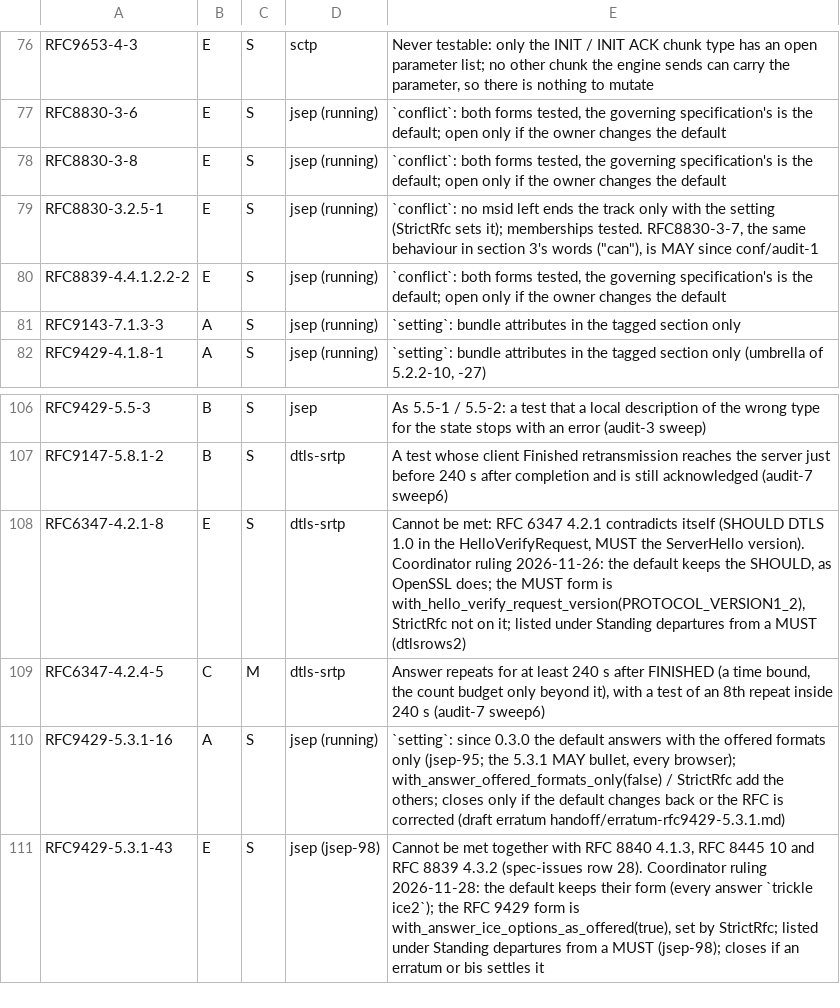
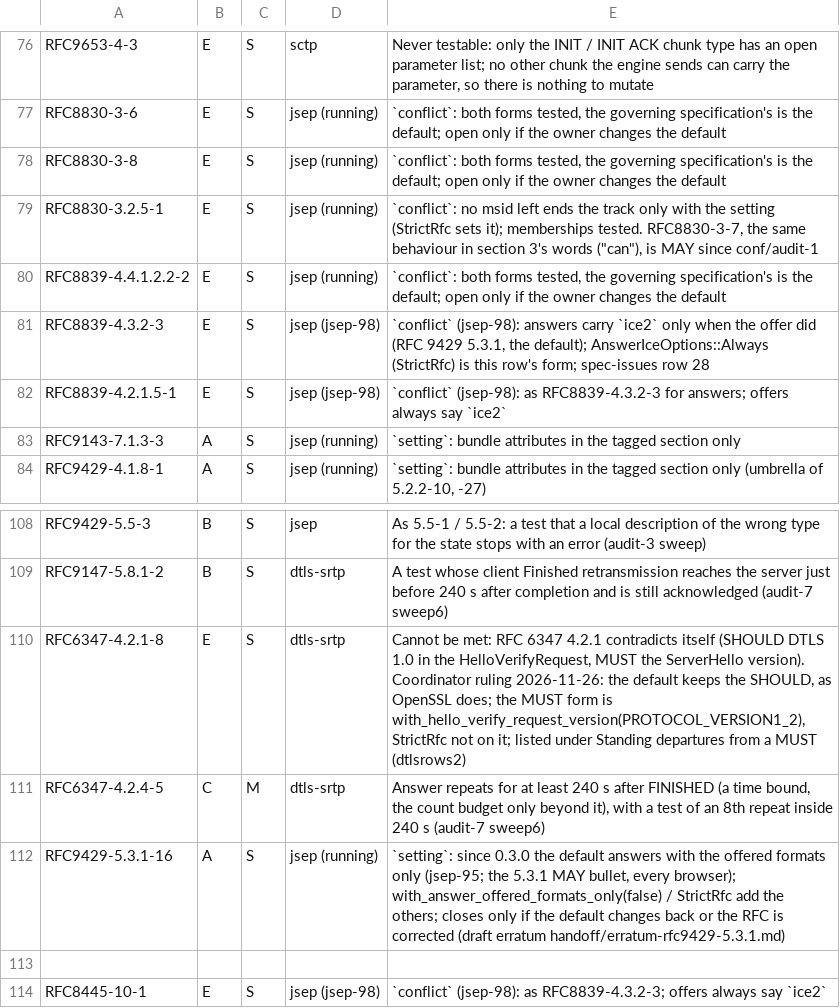
Before and after one commit to Brainwires/rtci, a TSV file: docs/conformance/audit/open-must.tsv, drawn as a sheet; only a part is shown, gaps mark what is left out.

```diff
--- a/docs/conformance/audit/open-must.tsv
+++ b/docs/conformance/audit/open-must.tsv
@@ -80,2 +80,4 @@ RFC8830-3.2.5-1	E	S	jsep (running)	`conflict`: no msid left ends the track only
 RFC8839-4.4.1.2.2-2	E	S	jsep (running)	`conflict`: both forms tested, the governing specification's is the default; open only if the owner changes the default
+RFC8839-4.3.2-3	E	S	jsep (jsep-98)	`conflict` (jsep-98): answers carry `ice2` only when the offer did (RFC 9429 5.3.1, the default); AnswerIceOptions::Always (StrictRfc) is this row's form; spec-issues row 28
+RFC8839-4.2.1.5-1	E	S	jsep (jsep-98)	`conflict` (jsep-98): as RFC8839-4.3.2-3 for answers; offers always say `ice2`
 RFC9143-7.1.3-3	A	S	jsep (running)	`setting`: bundle attributes in the tagged section only
@@ -110,2 +112,3 @@ RFC6347-4.2.4-5	C	M	dtls-srtp	Answer repeats for at least 240 s after FINISHED (
 RFC9429-5.3.1-16	A	S	jsep (running)	`setting`: since 0.3.0 the default answers with the offered formats only (jsep-95; the 5.3.1 MAY bullet, every browser); with_answer_offered_formats_only(false) / StrictRfc add the others; closes only if the default changes back or the RFC is corrected (draft erratum handoff/erratum-rfc9429-5.3.1.md)
-RFC9429-5.3.1-43	E	S	jsep (jsep-98)	Cannot be met together with RFC 8840 4.1.3, RFC 8445 10 and RFC 8839 4.3.2 (spec-issues row 28). Coordinator ruling 2026-11-28: the default keeps their form (every answer `trickle ice2`); the RFC 9429 form is with_answer_ice_options_as_offered(true), set by StrictRfc; listed under Standing departures from a MUST (jsep-98); closes if an erratum or bis settles it
+
+RFC8445-10-1	E	S	jsep (jsep-98)	`conflict` (jsep-98): as RFC8839-4.3.2-3; offers always say `ice2`
```
Also changed, not shown: 17 other files.
